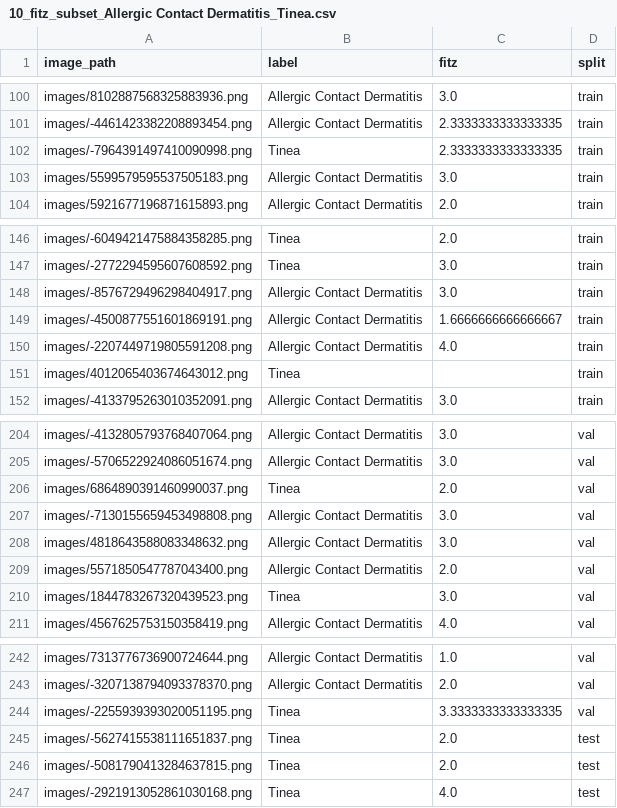
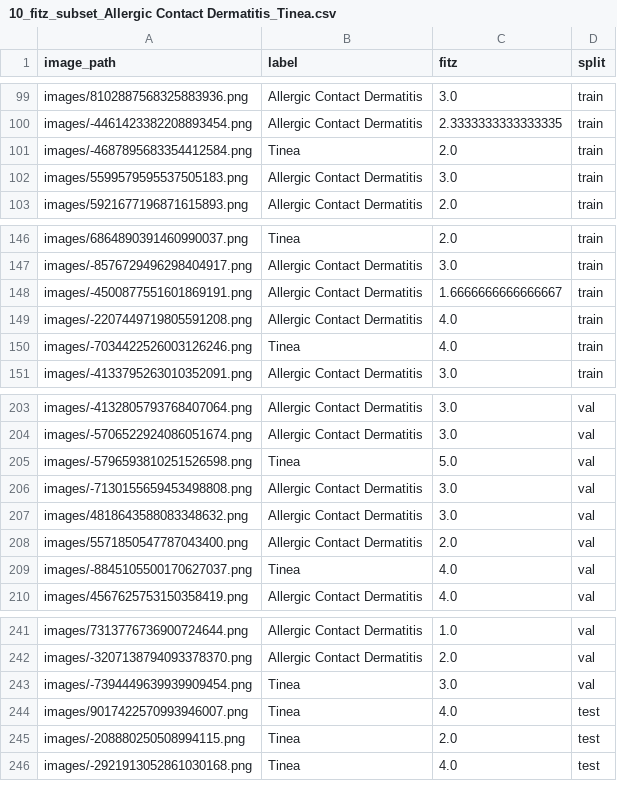
Before and after one commit to buiswrld/SkinGPT-4, a CSV file: data/training/full_fitz_subsets/10_fitz_subset_Allergic Contact Dermatitis_Tinea.csv, drawn as a sheet; only a part is shown, gaps mark what is left out; removed rows and columns are numbered as before the commit, all else as after; the diff covers the shown part only; the diff names each change by its address in the sheet, - before the commit and + after, or states it on an @@ line.

```diff
--- a/data/training/full_fitz_subsets/10_fitz_subset_Allergic Contact Dermatitis_Tinea.csv
+++ b/data/training/full_fitz_subsets/10_fitz_subset_Allergic Contact Dermatitis_Tinea.csv
-row 102: images/-7964391497410090998.png | Tinea | 2.3333333333333335 | train
@@ row 177 moved to row 101: images/-4687895683354412584.png @@
-A146 (image_path): images/-6049421475884358285.png
+A146 (image_path): images/6864890391460990037.png
@@ row 147 moved to row 121: images/-2772294595607608592.png @@
@@ row 151 moved to row 14: images/4012065403674643012.png @@
+row 150: images/-7034422526003126246.png | Tinea | 4.0 | train
-A205 (image_path): images/6864890391460990037.png
+A205 (image_path): images/-5796593810251526598.png
-C205 (fitz): 2.0
+C205 (fitz): 5.0
-A209 (image_path): images/1844783267320439523.png
+A209 (image_path): images/-8845105500170627037.png
-C209 (fitz): 3.0
+C209 (fitz): 4.0
-A243 (image_path): images/-2255939393020051195.png
+A243 (image_path): images/-7394449639939909454.png
-C243 (fitz): 3.3333333333333335
+C243 (fitz): 3.0
-A244 (image_path): images/-5627415538111651837.png
+A244 (image_path): images/9017422570993946007.png
-C244 (fitz): 2.0
+C244 (fitz): 4.0
-A245 (image_path): images/-5081790413284637815.png
+A245 (image_path): images/-208880250508994115.png
```
Also changed, not shown: 7 added rows, 8 removed rows, 74 moved rows and 28 edited cells elsewhere in this file, data/training/fitz_data.csv, data/training/full_fitz_subsets/13_fitz_subset_Tinea_Psoriasis.csv, 3 other files.
